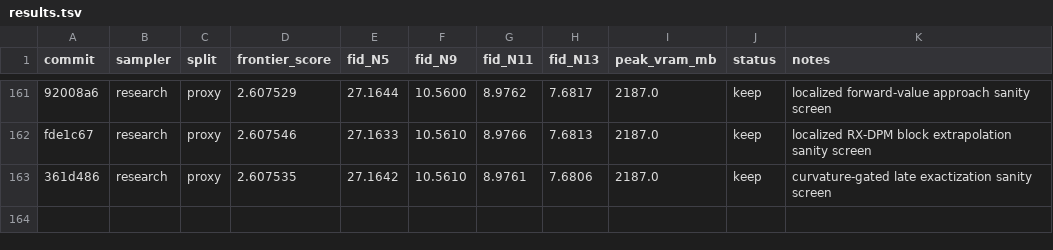
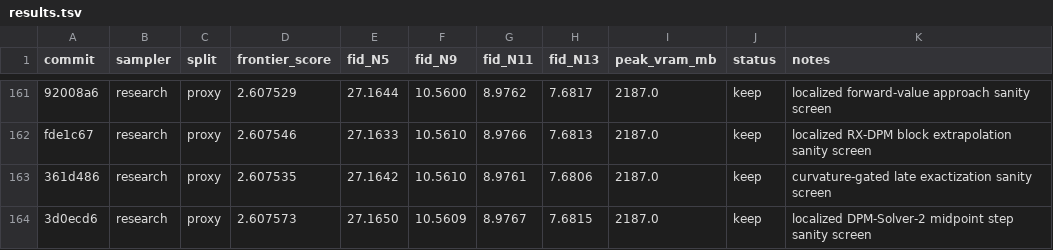
Before and after one commit to Colanora/improved-edm, a TSV file: results.tsv, drawn as a sheet; only a part is shown, gaps mark what is left out.

```diff
--- a/results.tsv
+++ b/results.tsv
@@ -163 +163,2 @@ fde1c67	research	proxy	2.607546	27.1633	10.5610	8.9766	7.6813	2187.0	keep	locali
 361d486	research	proxy	2.607535	27.1642	10.5610	8.9761	7.6806	2187.0	keep	curvature-gated late exactization sanity screen
+3d0ecd6	research	proxy	2.607573	27.1650	10.5609	8.9767	7.6815	2187.0	keep	localized DPM-Solver-2 midpoint step sanity screen
```
Also changed, not shown: experiment_reports.tsv, paper_results.tsv.
